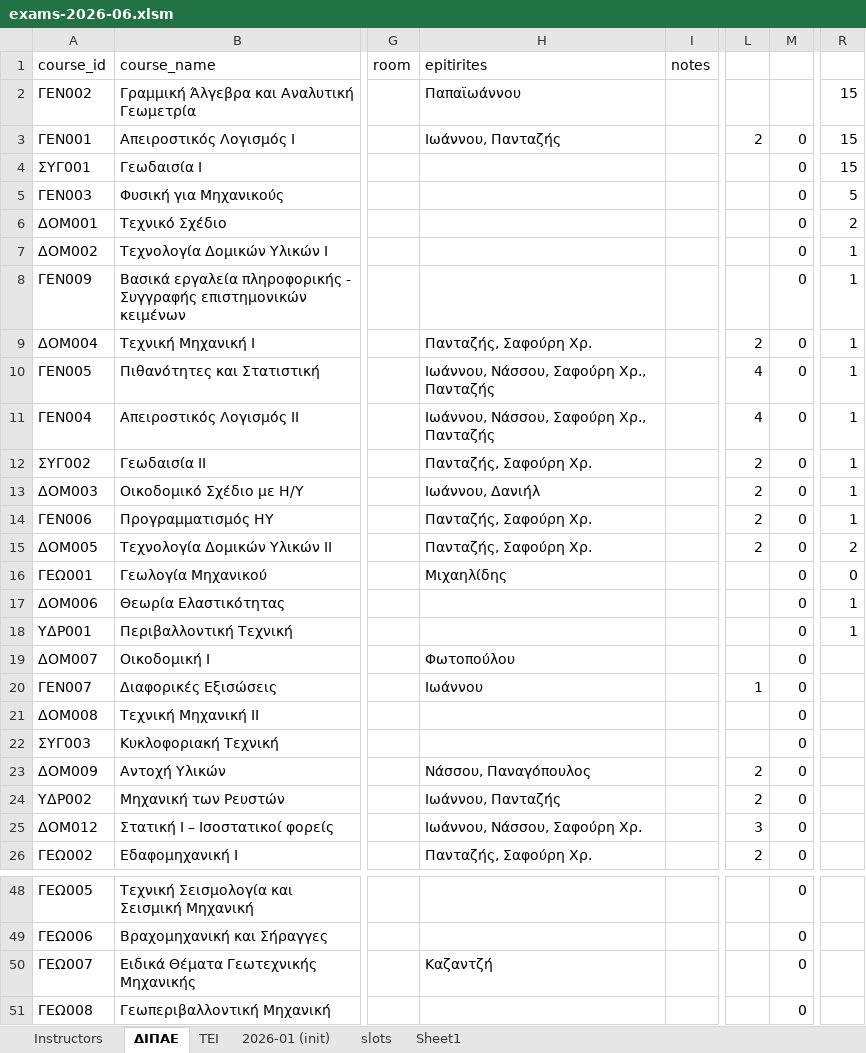
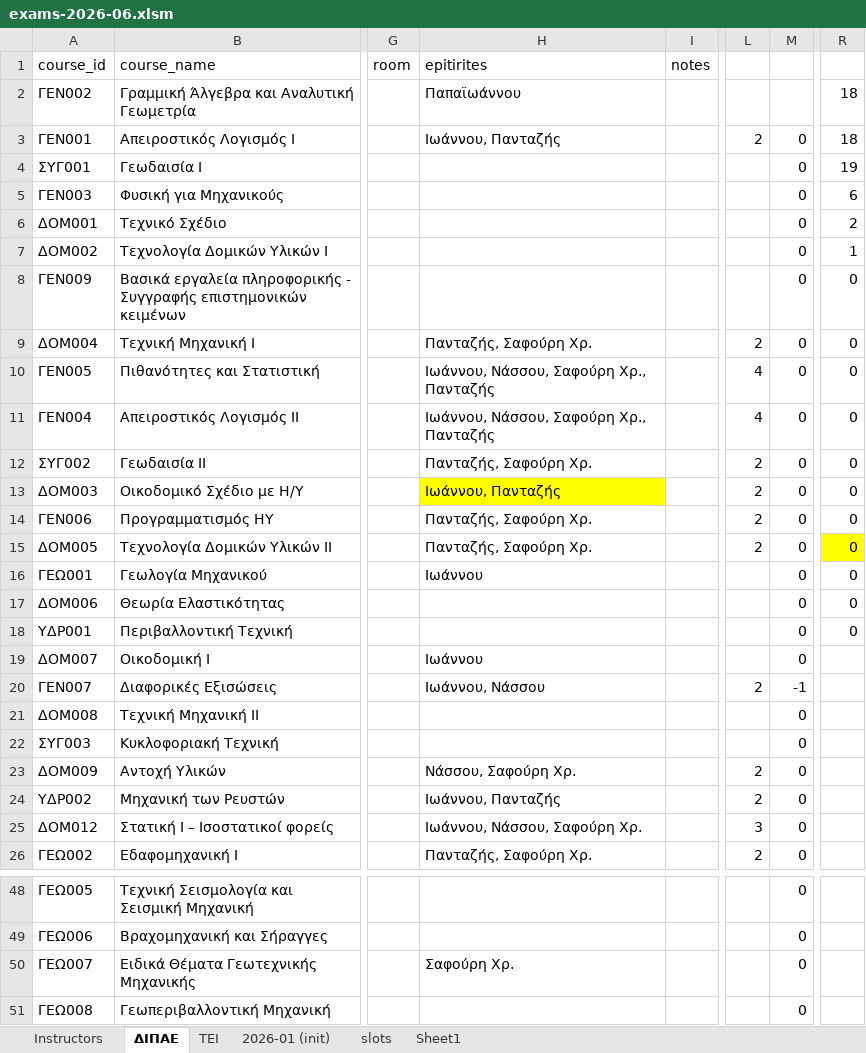
Before and after one commit to panagop/civil_ihu_pyappz, an Excel workbook: files/exams/exams-2026-06.xlsm, sheet ΔΙΠΑΕ, drawn as a sheet; only a part is shown, gaps mark what is left out; values as stored, in another font and other column widths than the file's, no borders; table styles not drawn; the diff covers the shown part only; the diff names each change by its address in the sheet, - before the commit and + after, or states it on an @@ line.

```diff
--- a/files/exams/exams-2026-06.xlsm (sheet ΔΙΠΑΕ)
+++ b/files/exams/exams-2026-06.xlsm (sheet ΔΙΠΑΕ)
-R2:R3: 15
+R2:R3: 18
-R4: 15
+R4: 19
-R5: 5
+R5: 6
-R8:R14: 1
+R8:R14: 0
-H13 (epitirites): Ιωάννου, Δανιήλ
+H13 (epitirites): Ιωάννου, Πανταζής
-H13 fill: none
+H13 fill: #FFFF00
-R15: 2
+R15: 0
-R15 fill: none
+R15 fill: #FFFF00
-H16 (epitirites): Μιχαηλίδης
+H16 (epitirites): Ιωάννου
-R17:R18: 1
+R17:R18: 0
-H19 (epitirites): Φωτοπούλου
+H19 (epitirites): Ιωάννου
-H20 (epitirites): Ιωάννου
+H20 (epitirites): Ιωάννου, Νάσσου
-L20: 1
+L20: 2
-M20: 0
+M20: -1
-H23 (epitirites): Νάσσου, Παναγόπουλος
+H23 (epitirites): Νάσσου, Σαφούρη Χρ.
-H50 (epitirites): Καζαντζή
+H50 (epitirites): Σαφούρη Χρ.
```
Also changed, not shown: 8 edited cells elsewhere in this sheet, files/exams/exams-2026-01.xlsm, 7 other files.
